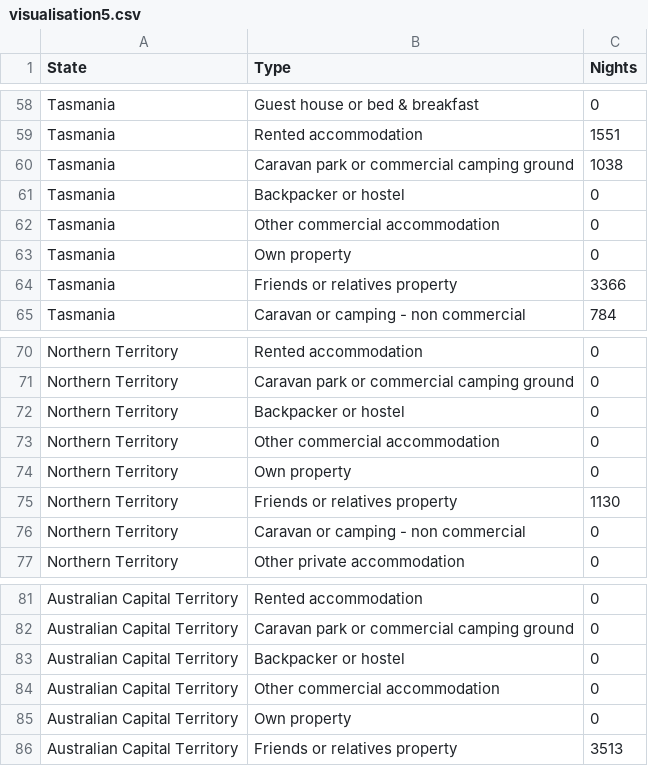
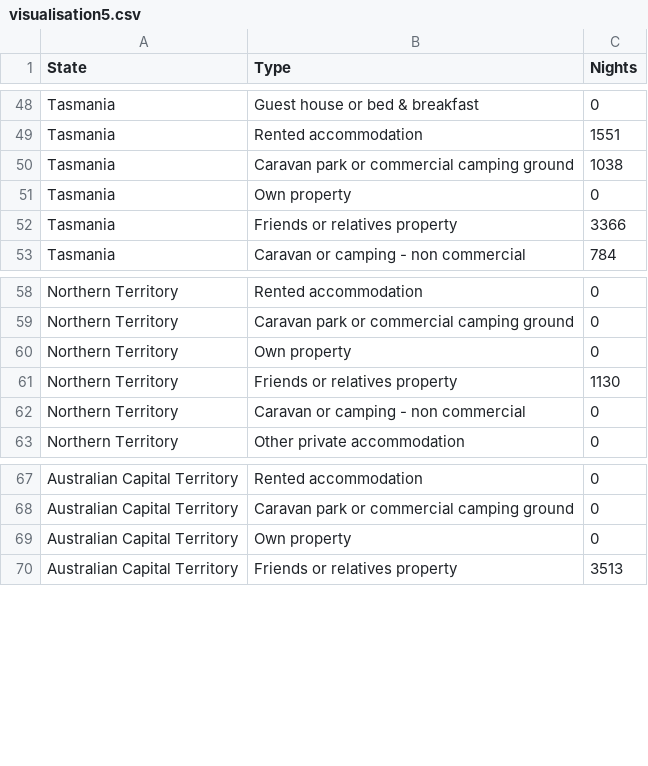
Before and after one commit to AryaanH/FIT3179-Assignment2, a CSV file: data/visualisation5.csv, drawn as a sheet; only a part is shown, gaps mark what is left out; the diff covers the shown part only.

```diff
--- a/data/visualisation5.csv
+++ b/data/visualisation5.csv
@@ -60,4 +50,2 @@ Tasmania,Rented accommodation,1551
 Tasmania,Caravan park or commercial camping ground,1038
-Tasmania,Backpacker or hostel,0
-Tasmania,Other commercial accommodation,0
 Tasmania,Own property,0
@@ -71,4 +59,2 @@ Northern Territory,Rented accommodation,0
 Northern Territory,Caravan park or commercial camping ground,0
-Northern Territory,Backpacker or hostel,0
-Northern Territory,Other commercial accommodation,0
 Northern Territory,Own property,0
@@ -82,4 +68,2 @@ Australian Capital Territory,Rented accommodation,0
 Australian Capital Territory,Caravan park or commercial camping ground,0
-Australian Capital Territory,Backpacker or hostel,0
-Australian Capital Territory,Other commercial accommodation,0
 Australian Capital Territory,Own property,0
```
Also changed, not shown: 10 removed rows elsewhere in this file.
